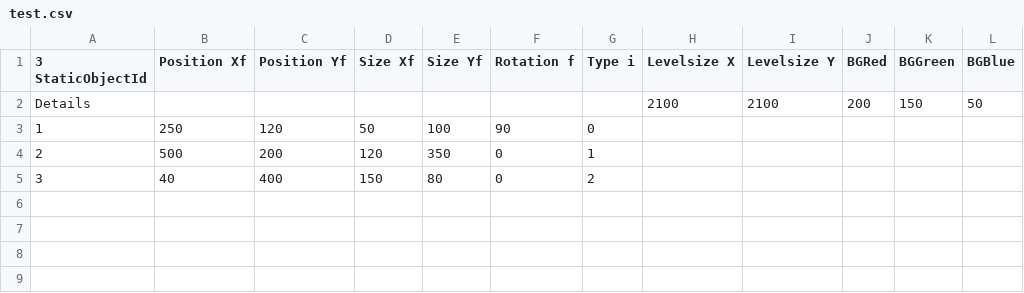
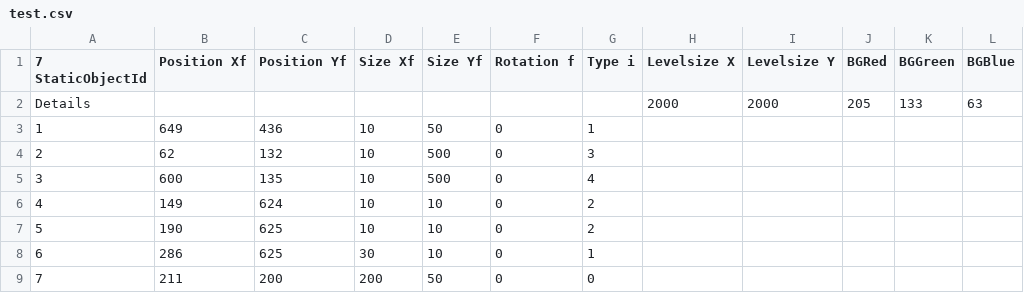
Before and after one commit to Streamstormer/PanicSim, a CSV file: test.csv, drawn as a sheet.

Commit message:
Added great new level.

```diff
--- a/test.csv
+++ b/test.csv
@@ -1,5 +1,9 @@
-3 StaticObjectId; Position Xf; Position Yf; Size Xf; Size Yf; Rotation f; Type i; Levelsize X; Levelsize Y; BGRed;BGGreen;BGBlue;
-Details;;;;;;;2100;2100;200;150;50;
-1;250;120;50;100;90;0;;;;;
-2;500;200;120;350;0;1;;;;;
-3;40;400;150;80;0;2;;;;;
+7 StaticObjectId; Position Xf; Position Yf; Size Xf; Size Yf; Rotation f; Type i; Levelsize X; Levelsize Y; BGRed; BGGreen;BGBlue;
+Details;;;;;;;2000;2000;205;133;63;
+1;649;436;10;50;0;1;
+2;62;132;10;500;0;3;
+3;600;135;10;500;0;4;
+4;149;624;10;10;0;2;
+5;190;625;10;10;0;2;
+6;286;625;30;10;0;1;
+7;211;200;200;50;0;0;
```
